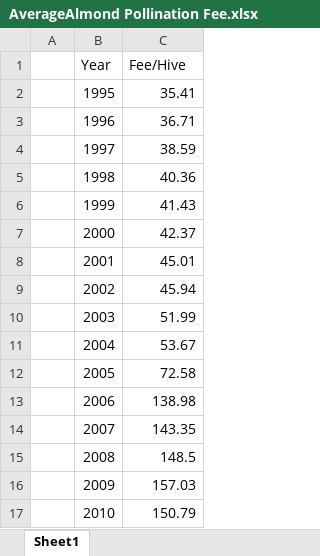
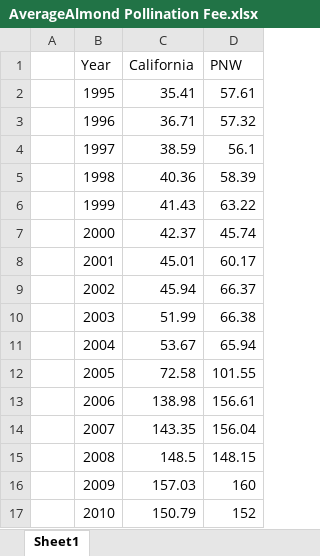
Before and after one commit to TimPrestby/572Lab1, an Excel workbook: Data/AverageAlmond Pollination Fee.xlsx, sheet Sheet1, drawn as a sheet; values as stored, in another font and other column widths than the file's, no borders; charts and pictures not drawn; the diff names each change by its address in the sheet, - before the commit and + after, or states it on an @@ line.

```diff
--- a/Data/AverageAlmond Pollination Fee.xlsx (sheet Sheet1)
+++ b/Data/AverageAlmond Pollination Fee.xlsx (sheet Sheet1)
+column D (PNW), rows 2-17: 57.61 | 57.32 | 56.1 | 58.39 | 63.22 | 45.74 | 60.17 | 66.37 | 66.38 | 65.94 | 101.55 | 156.61 | 156.04 | 148.15 | 160 | 152
-C1: Fee/Hive
+C1: California
```
Also changed, not shown: charts or pictures, 7 other files.
